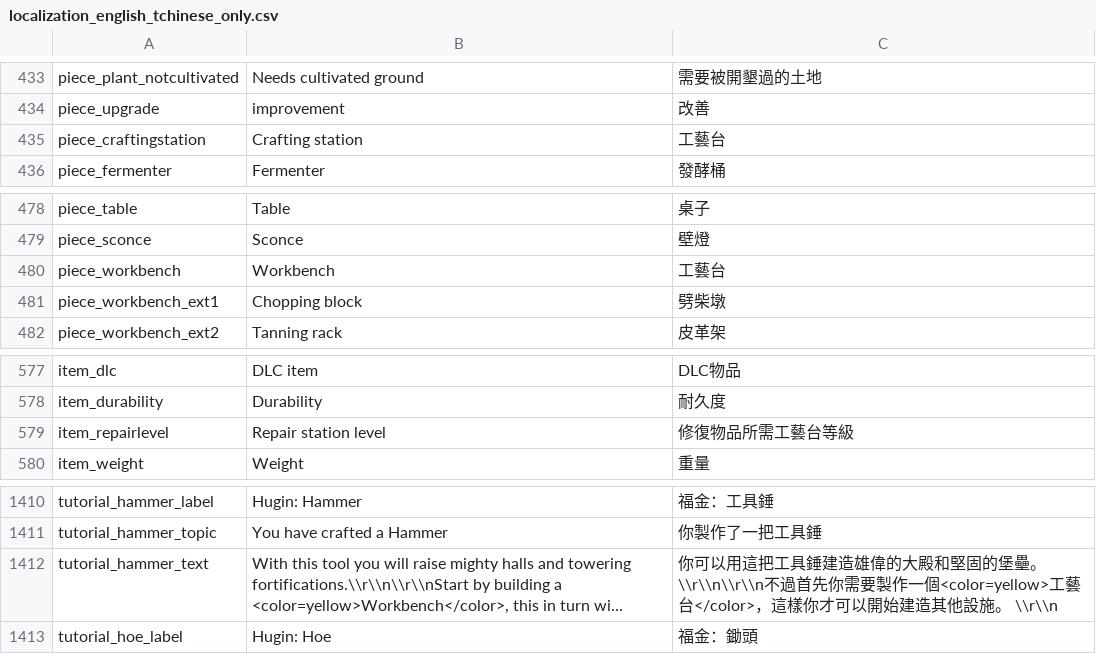
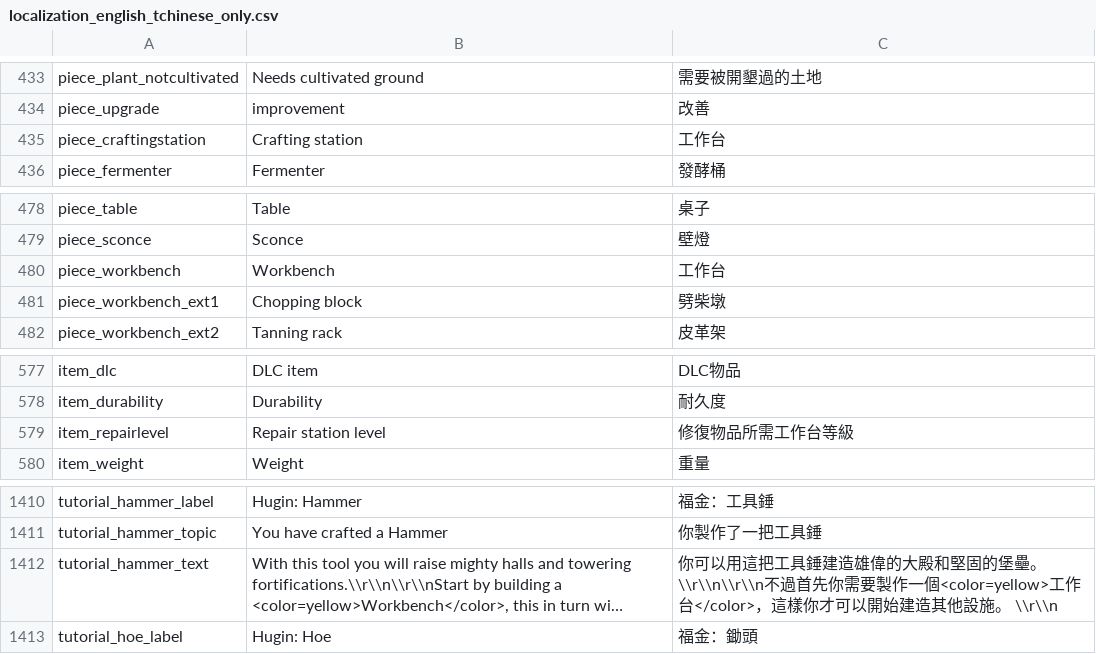
Before and after one commit to likol/valheim_tchinese_localisation, a CSV file: localization_english_tchinese_only.csv, drawn as a sheet; only a part is shown, gaps mark what is left out; long unchanged cells end in …; the diff covers the shown part only; the diff names each change by its address in the sheet, - before the commit and + after, or states it on an @@ line.

```diff
--- a/localization_english_tchinese_only.csv
+++ b/localization_english_tchinese_only.csv
-C435: 工藝台
+C435: 工作台
-C480: 工藝台
+C480: 工作台
-C579: 修復物品所需工藝台等級
+C579: 修復物品所需工作台等級
-C1412: …一個<color=yellow>工藝台</color>，這…
+C1412: …一個<color=yellow>工作台</color>，這…
```
Also changed, not shown: 9 edited cells elsewhere in this file, 1 other file.
